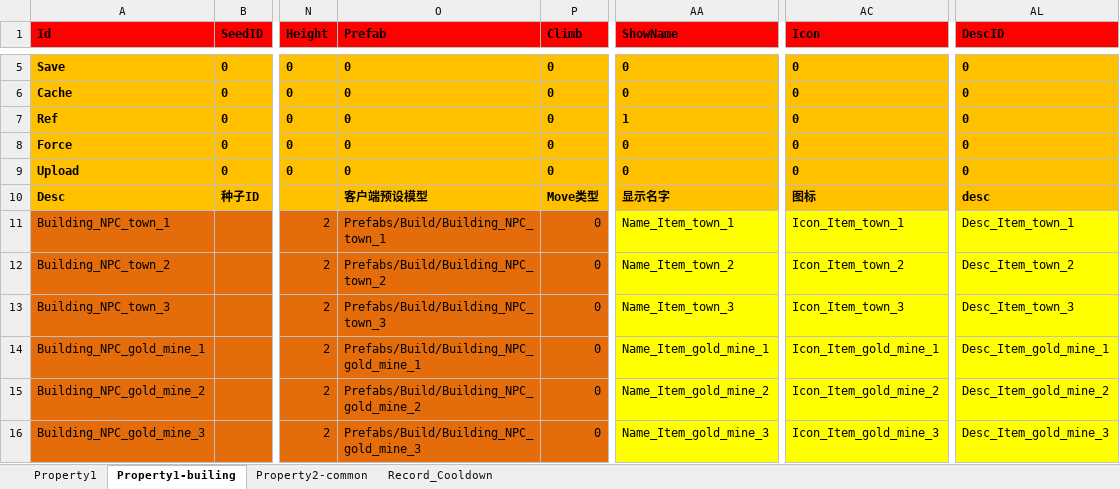
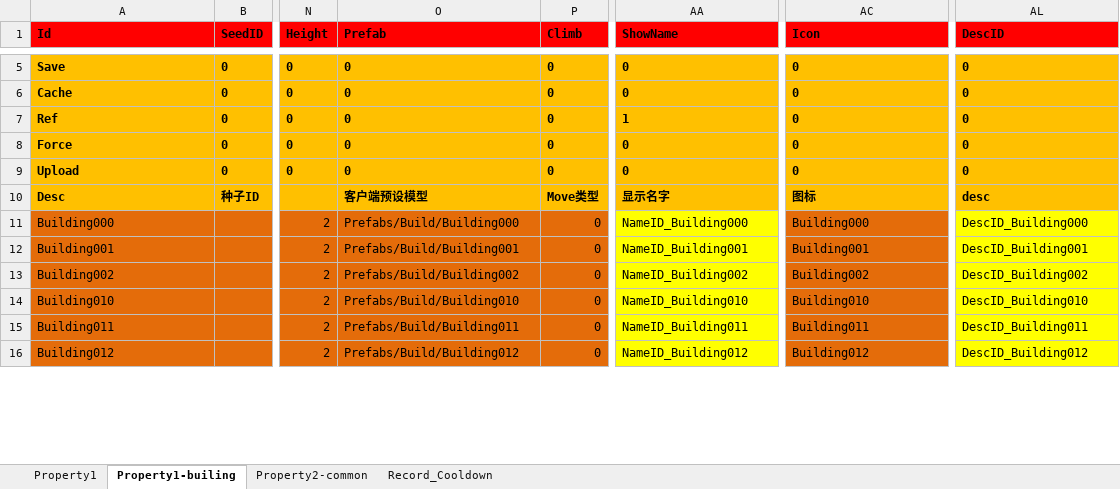
Before and after one commit to hu-81/NoahGameFramee, an Excel workbook: _Out/NFDataCfg/Excel/NPC.xlsx, sheet Property1-builing, drawn as a sheet; only a part is shown, gaps mark what is left out; values as stored, in another font and other column widths than the file's, no borders; the diff covers the shown part only; the diff names each change by its address in the sheet, - before the commit and + after, or states it on an @@ line.

```diff
--- a/_Out/NFDataCfg/Excel/NPC.xlsx (sheet Property1-builing)
+++ b/_Out/NFDataCfg/Excel/NPC.xlsx (sheet Property1-builing)
-A11 (Id): Building_NPC_town_1
+A11 (Id): Building000
-O11 (Prefab): Prefabs/Build/Building_NPC_town_1
+O11 (Prefab): Prefabs/Build/Building000
-AA11 (ShowName): Name_Item_town_1
+AA11 (ShowName): NameID_Building000
-AC11 (Icon): Icon_Item_town_1
+AC11 (Icon): Building000
-AC11:AC16 fill: #FFFF00
+AC11:AC16 fill: #E46C0A
-AL11 (DescID): Desc_Item_town_1
+AL11 (DescID): DescID_Building000
-A12 (Id): Building_NPC_town_2
+A12 (Id): Building001
-O12 (Prefab): Prefabs/Build/Building_NPC_town_2
+O12 (Prefab): Prefabs/Build/Building001
-AA12 (ShowName): Name_Item_town_2
+AA12 (ShowName): NameID_Building001
-AC12 (Icon): Icon_Item_town_2
+AC12 (Icon): Building001
-AL12 (DescID): Desc_Item_town_2
+AL12 (DescID): DescID_Building001
-A13 (Id): Building_NPC_town_3
+A13 (Id): Building002
-O13 (Prefab): Prefabs/Build/Building_NPC_town_3
+O13 (Prefab): Prefabs/Build/Building002
-AA13 (ShowName): Name_Item_town_3
+AA13 (ShowName): NameID_Building002
-AC13 (Icon): Icon_Item_town_3
+AC13 (Icon): Building002
-AL13 (DescID): Desc_Item_town_3
+AL13 (DescID): DescID_Building002
-A14 (Id): Building_NPC_gold_mine_1
+A14 (Id): Building010
-O14 (Prefab): Prefabs/Build/Building_NPC_gold_mine_1
+O14 (Prefab): Prefabs/Build/Building010
-AA14 (ShowName): Name_Item_gold_mine_1
+AA14 (ShowName): NameID_Building010
-AC14 (Icon): Icon_Item_gold_mine_1
+AC14 (Icon): Building010
-AL14 (DescID): Desc_Item_gold_mine_1
+AL14 (DescID): DescID_Building010
-A15 (Id): Building_NPC_gold_mine_2
+A15 (Id): Building011
-O15 (Prefab): Prefabs/Build/Building_NPC_gold_mine_2
+O15 (Prefab): Prefabs/Build/Building011
-AA15 (ShowName): Name_Item_gold_mine_2
+AA15 (ShowName): NameID_Building011
-AC15 (Icon): Icon_Item_gold_mine_2
+AC15 (Icon): Building011
-AL15 (DescID): Desc_Item_gold_mine_2
+AL15 (DescID): DescID_Building011
-A16 (Id): Building_NPC_gold_mine_3
+A16 (Id): Building012
-O16 (Prefab): Prefabs/Build/Building_NPC_gold_mine_3
+O16 (Prefab): Prefabs/Build/Building012
-AA16 (ShowName): Name_Item_gold_mine_3
+AA16 (ShowName): NameID_Building012
-AC16 (Icon): Icon_Item_gold_mine_3
+AC16 (Icon): Building012
-AL16 (DescID): Desc_Item_gold_mine_3
+AL16 (DescID): DescID_Building012
```
Also changed, not shown: 285 edited cells and cell formats elsewhere in this sheet, _Out/NFDataCfg/Excel/Item.xlsx, _Out/NFDataCfg/Excel/Language.xlsx.
